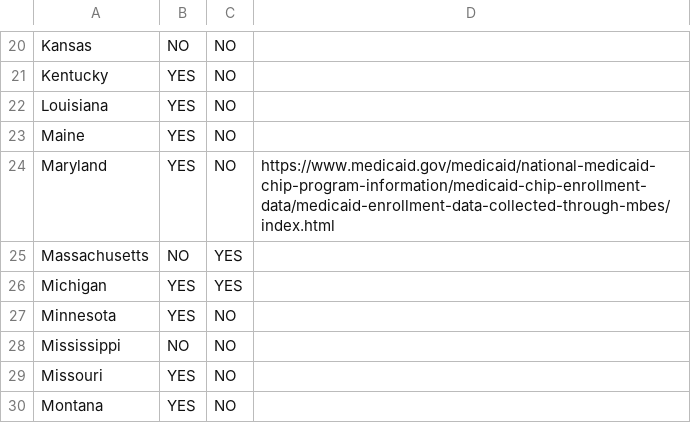
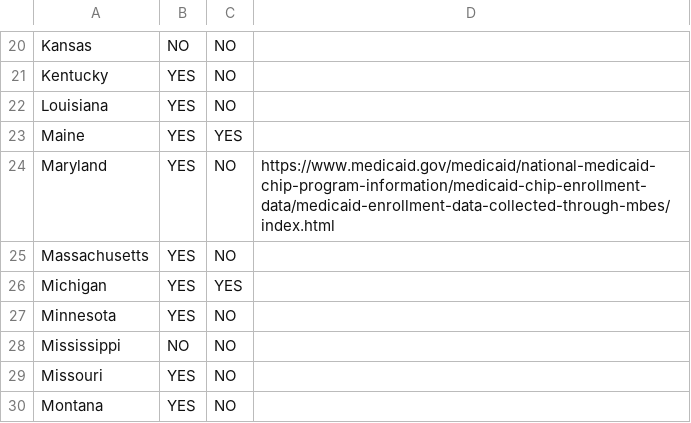
Before and after one commit to CMSgov/T-MSIS-Data-Quality-Measures-Generation-Code, a CSV file: static/csv/fmg.csv, drawn as a sheet; only a part is shown, gaps mark what is left out.

```diff
--- a/static/csv/fmg.csv
+++ b/static/csv/fmg.csv
@@ -22,5 +22,5 @@ Kentucky,YES,NO,
 Louisiana,YES,NO,
-Maine,YES,NO,
+Maine,YES,YES,
 Maryland,YES,NO,https://www.medicaid.gov/medicaid/national-medicaid-chip-program-information/medicaid-chip-enrollment-data/medicaid-enrollment-data-collected-through-mbes/index.html
-Massachusetts,NO,YES,
+Massachusetts,YES,NO,
 Michigan,YES,YES,
```
Also changed, not shown: dqm/cfg/thresholds.csv, 14 other files.
